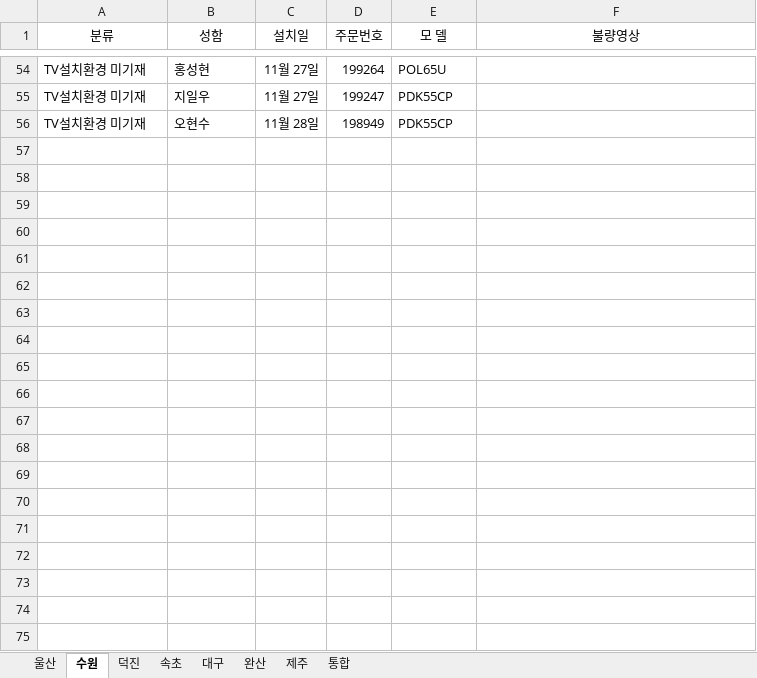
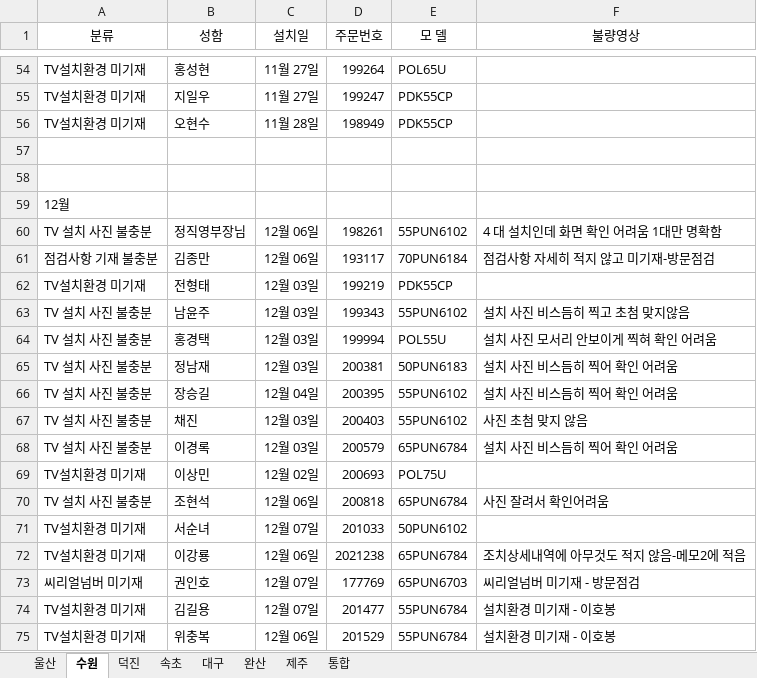
Before and after one commit to ChoJaeHwan/jungdong, an Excel workbook: 울산, 수원 처리불량건.xlsx, sheet 수원, drawn as a sheet; only a part is shown, gaps mark what is left out; values as stored, in another font and other column widths than the file's, no borders; the diff covers the shown part only; the diff names each change by its address in the sheet, - before the commit and + after, or states it on an @@ line.

```diff
--- a/울산, 수원 처리불량건.xlsx (sheet 수원)
+++ b/울산, 수원 처리불량건.xlsx (sheet 수원)
+row 57: (empty)
+row 58: (empty)
+row 59: 12월
+row 60: TV 설치 사진 불충분 | 정직영부장님 | 12월 06일 | 198261 | 55PUN6102 | 4 대 설치인데 화면 확인 어려움 1대만 명확함
+row 61: 점검사항 기재 불충분 | 김종만 | 12월 06일 | 193117 | 70PUN6184 | 점검사항 자세히 적지 않고 미기재-방문점검
+row 62: TV설치환경 미기재 | 전형태 | 12월 03일 | 199219 | PDK55CP
+row 63: TV 설치 사진 불충분 | 남윤주 | 12월 03일 | 199343 | 55PUN6102 | 설치 사진 비스듬히 찍고 초첨 맞지않음
+row 64: TV 설치 사진 불충분 | 홍경택 | 12월 03일 | 199994 | POL55U | 설치 사진 모서리 안보이게 찍혀 확인 어려움
+row 65: TV 설치 사진 불충분 | 정남재 | 12월 03일 | 200381 | 50PUN6183 | 설치 사진 비스듬히 찍어 확인 어려움
+row 66: TV 설치 사진 불충분 | 장승길 | 12월 04일 | 200395 | 55PUN6102 | 설치 사진 비스듬히 찍어 확인 어려움
+row 67: TV 설치 사진 불충분 | 채진 | 12월 03일 | 200403 | 55PUN6102 | 사진 초첨 맞지 않음
+row 68: TV 설치 사진 불충분 | 이경록 | 12월 03일 | 200579 | 65PUN6784 | 설치 사진 비스듬히 찍어 확인 어려움
+row 69: TV설치환경 미기재 | 이상민 | 12월 02일 | 200693 | POL75U
+row 70: TV 설치 사진 불충분 | 조현석 | 12월 06일 | 200818 | 65PUN6784 | 사진 잘려서 확인어려움
+row 71: TV설치환경 미기재 | 서순녀 | 12월 07일 | 201033 | 50PUN6102
+row 72: TV설치환경 미기재 | 이강룡 | 12월 06일 | 2021238 | 65PUN6784 | 조치상세내역에 아무것도 적지 않음-메모2에 적음
+row 73: 씨리얼넘버 미기재 | 권인호 | 12월 07일 | 177769 | 65PUN6703 | 씨리얼넘버 미기재 - 방문점검
+row 74: TV설치환경 미기재 | 김길용 | 12월 07일 | 201477 | 55PUN6784 | 설치환경 미기재 - 이호봉
+row 75: TV설치환경 미기재 | 위충복 | 12월 06일 | 201529 | 55PUN6784 | 설치환경 미기재 - 이호봉
```
Also changed, not shown: 9 added rows elsewhere in this sheet, sheet 덕진, sheet 속초, sheet 울산, sheet 완산, sheet 대구.
